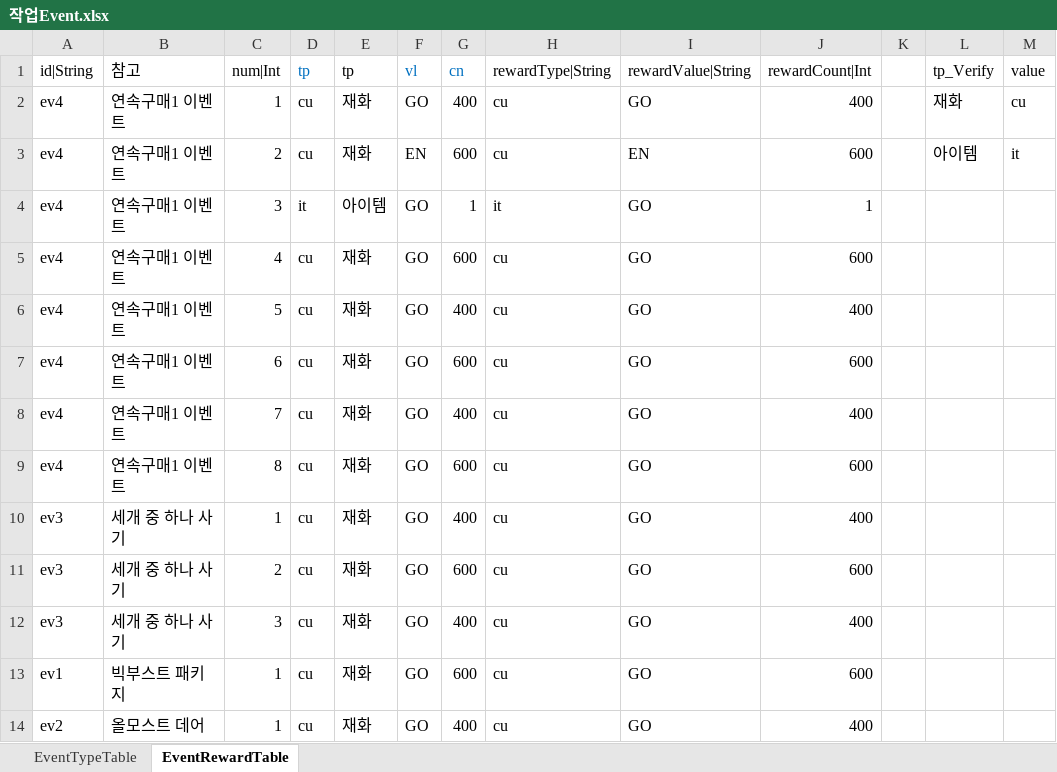
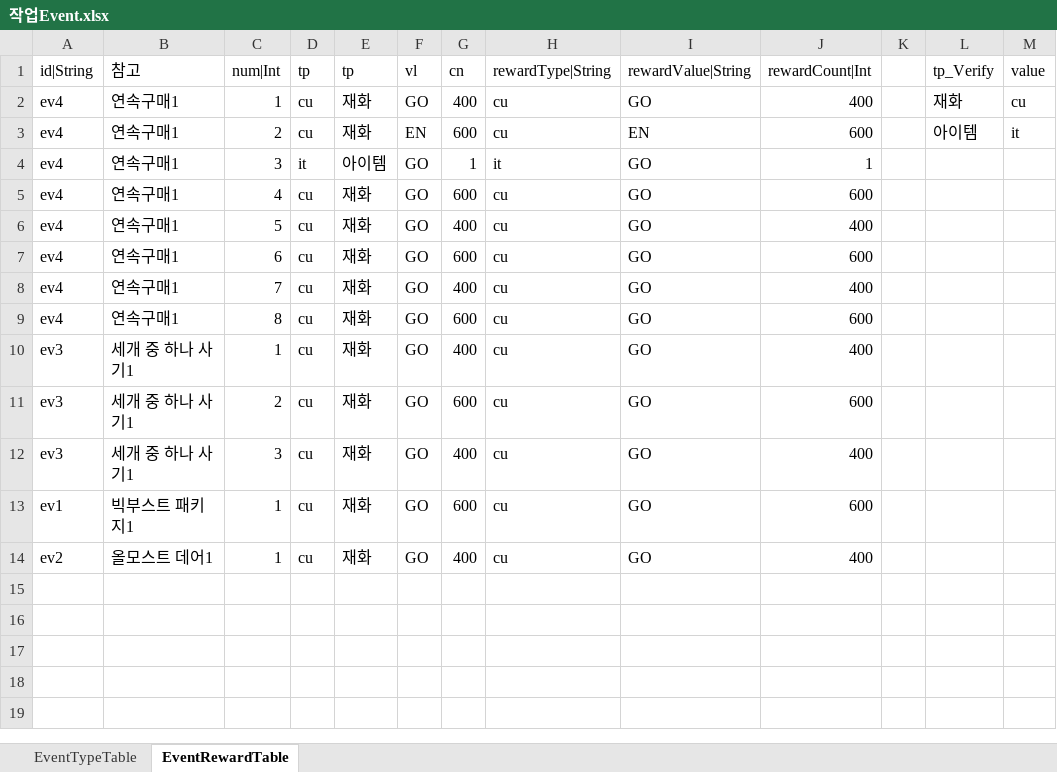
Before and after one commit to hayannal/ProjectNameless, an Excel workbook: Excel/작업Event.xlsx, sheet EventRewardTable, drawn as a sheet; values as stored, in another font and other column widths than the file's, no borders; the diff names each change by its address in the sheet, - before the commit and + after, or states it on an @@ line.

```diff
--- a/Excel/작업Event.xlsx (sheet EventRewardTable)
+++ b/Excel/작업Event.xlsx (sheet EventRewardTable)
-D1 text colour: #0070C0
+D1 text colour: black
-F1:G1 text colour: #0070C0
+F1:G1 text colour: black
-B2:B9 (참고): 연속구매1 이벤트
+B2:B9 (참고): 연속구매1
-B10:B12 (참고): 세개 중 하나 사기
+B10:B12 (참고): 세개 중 하나 사기1
-B13 (참고): 빅부스트 패키지
+B13 (참고): 빅부스트 패키지1
-B14 (참고): 올모스트 데어
+B14 (참고): 올모스트 데어1
```
Also changed, not shown: sheet EventTypeTable.
